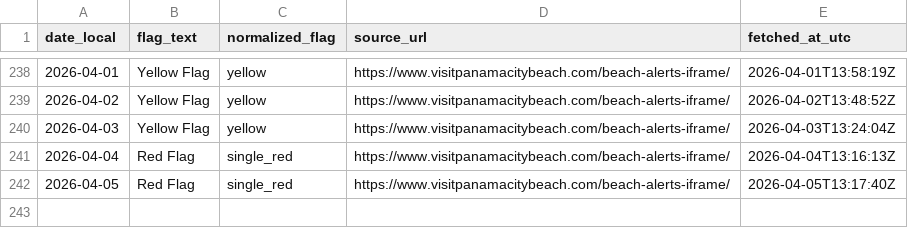
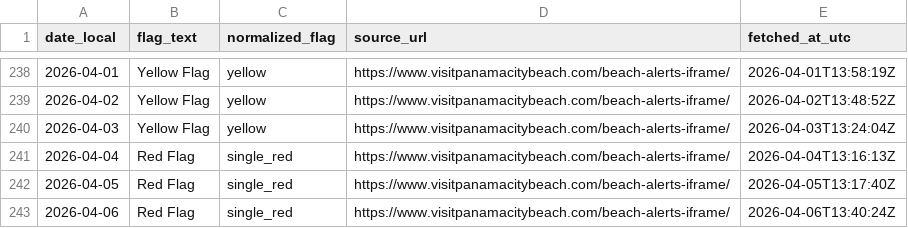
Before and after one commit to GandalfGrey89/pcb-flag-logger, a CSV file: pcb_flags.csv, drawn as a sheet; only a part is shown, gaps mark what is left out; the diff names each change by its address in the sheet, - before the commit and + after, or states it on an @@ line.

```diff
--- a/pcb_flags.csv
+++ b/pcb_flags.csv
+row 243: 2026-04-06 | Red Flag | single_red | https://www.visitpanamacitybeach.com/beach-alerts-iframe/ | 2026-04-06T13:40:24Z
```
